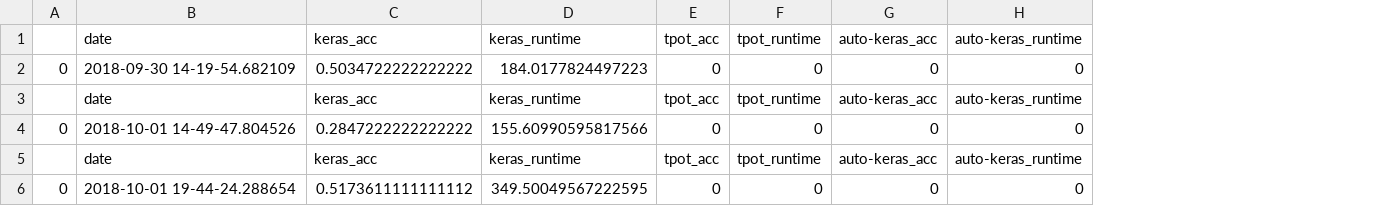
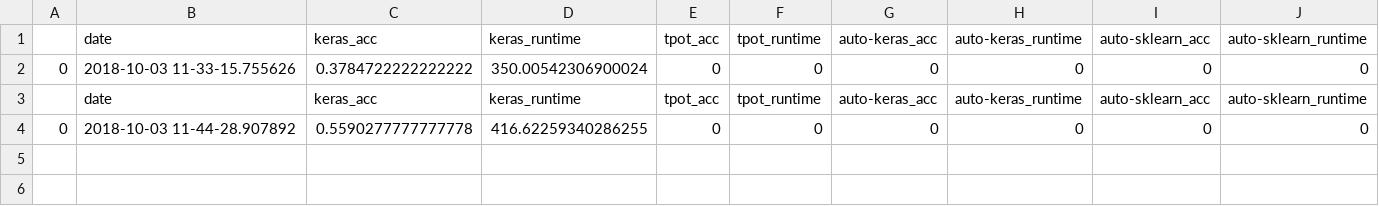
Before and after one commit to erap129/EEGNAS, a CSV file: results.csv, drawn as a sheet; removed rows and columns are numbered as before the commit, all else as after; the diff names each change by its address in the sheet, - before the commit and + after, or states it on an @@ line.

```diff
--- a/results.csv
+++ b/results.csv
+column I, rows 1-4: auto-sklearn_acc | 0 | auto-sklearn_acc | 0
+column J, rows 1-4: auto-sklearn_runtime | 0 | auto-sklearn_runtime | 0
-B2: 2018-09-30 14-19-54.682109
+B2: 2018-10-03 11-33-15.755626
-C2: 0.5034722222222222
+C2: 0.3784722222222222
-D2: 184.0177824497223
+D2: 350.00542306900024
-B4: 2018-10-01 14-49-47.804526
+B4: 2018-10-03 11-44-28.907892
-C4: 0.2847222222222222
+C4: 0.5590277777777778
-D4: 155.60990595817566
+D4: 416.62259340286255
-row 5:  | date | keras_acc | keras_runtime | tpot_acc | tpot_runtime | auto-keras_acc | auto-keras_runtime
-row 6: 0 | 2018-10-01 19-44-24.288654 | 0.5173611111111112 | 349.50049567222595 | 0 | 0 | 0 | 0
```
Also changed, not shown: 4 other files.
